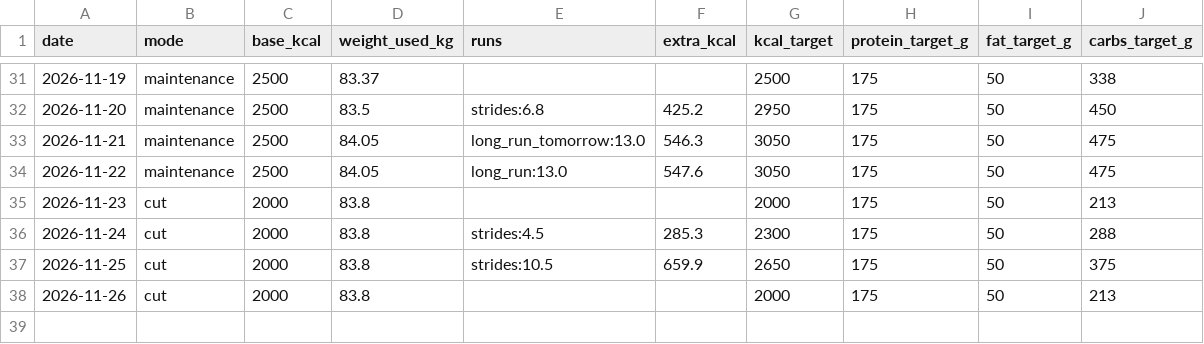
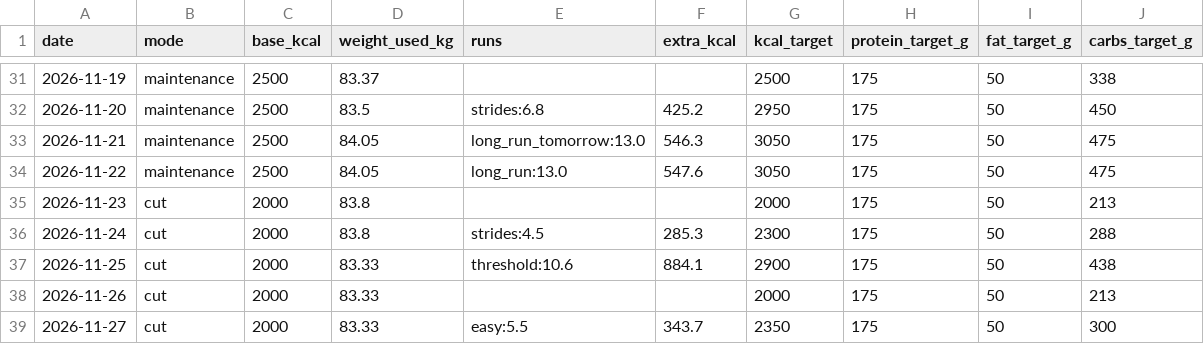
Before and after one commit to PavelJanosekk/RunningCoach, a CSV file: fitness-hub/targets_daily.csv, drawn as a sheet; only a part is shown, gaps mark what is left out.

Commit message:
data: Fitness Hub export 2026-11-26
Changed: activities.csv, daily_metrics.csv, nutrition_daily.csv, nutrition_items.csv, profile.md, targets_daily.csv, weeks.csv

```diff
--- a/fitness-hub/targets_daily.csv
+++ b/fitness-hub/targets_daily.csv
@@ -36,3 +36,4 @@ date,mode,base_kcal,weight_used_kg,runs,extra_kcal,kcal_target,protein_target_g,
 2026-11-24,cut,2000,83.8,strides:4.5,285.3,2300,175,50,288
-2026-11-25,cut,2000,83.8,strides:10.5,659.9,2650,175,50,375
-2026-11-26,cut,2000,83.8,,,2000,175,50,213
+2026-11-25,cut,2000,83.33,threshold:10.6,884.1,2900,175,50,438
+2026-11-26,cut,2000,83.33,,,2000,175,50,213
+2026-11-27,cut,2000,83.33,easy:5.5,343.7,2350,175,50,300
```
Also changed, not shown: fitness-hub/activities.csv, fitness-hub/daily_metrics.csv, 4 other files.
